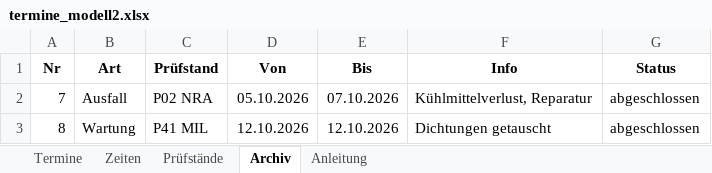
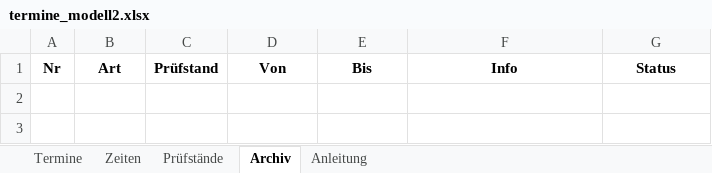
Before and after one commit to 17Trust09/lhtpi, an Excel workbook: terminboard/vorlagen/termine_modell2.xlsx, sheet Archiv, drawn as a sheet; values as stored, in another font and other column widths than the file's, no borders; conditional formats not drawn; the diff names each change by its address in the sheet, - before the commit and + after, or states it on an @@ line.

Commit message:
feat(excel): Status farbig, echte Termine, Archiv leer
- Status offen rot, abgeschlossen gruen, storniert grau (bedingte
  Formatierung, gilt weiter wenn jemand den Wert aendert)
- Die vier laufenden Kalibrierungen stehen in der Vorlage
- Belastungsbank AHH in die Stammliste: ohne P-Nummer und anders herum
  geschrieben als die uebrigen, deshalb mit eigener Auswahl-Spalte
- Archiv bleibt leer, das fuellt das Geraet
- Tests haengen nicht mehr an festen Zahlen der Vorlage: die gehoert dem
  Betrieb und aendert sich

```diff
--- a/terminboard/vorlagen/termine_modell2.xlsx (sheet Archiv)
+++ b/terminboard/vorlagen/termine_modell2.xlsx (sheet Archiv)
-row 2: 7 | Ausfall | P02 NRA | 05.10.2026 | 07.10.2026 | Kühlmittelverlust, Reparatur | abgeschlossen
-row 3: 8 | Wartung | P41 MIL | 12.10.2026 | 12.10.2026 | Dichtungen getauscht | abgeschlossen
```
Also changed, not shown: sheet Termine, sheet Prüfstände, 7 other files.
